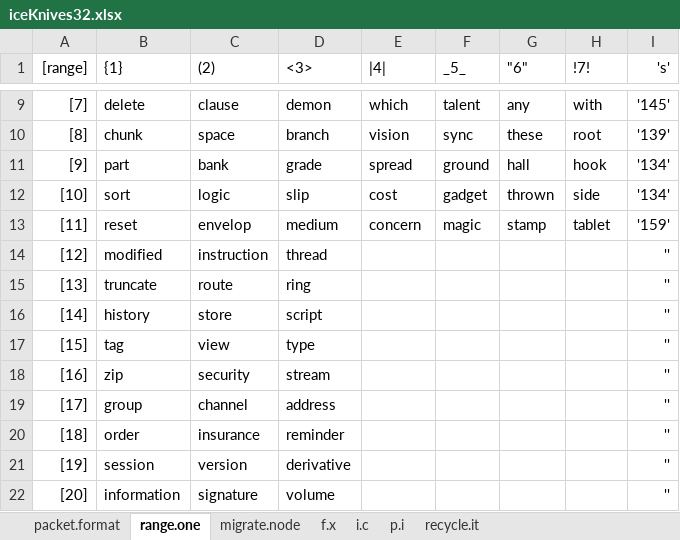
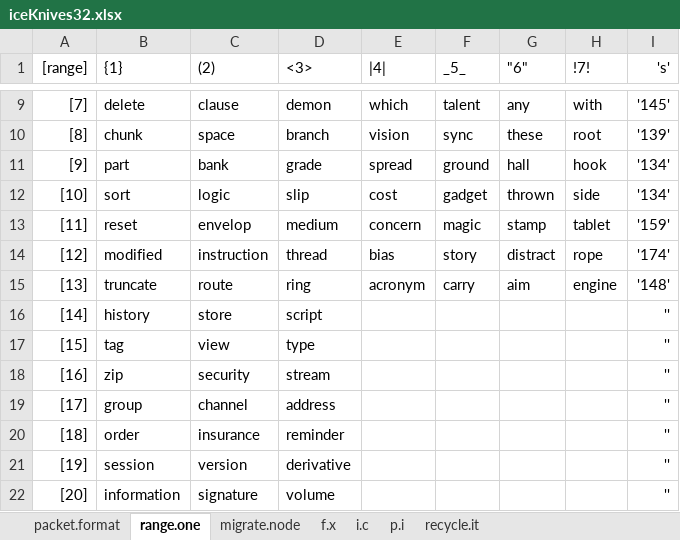
Before and after one commit to openroot/iceKnives32, an Excel workbook: archive/iceKnives32/iceKnives32.xlsx, sheet range.one, drawn as a sheet; only a part is shown, gaps mark what is left out; values as stored, in another font and other column widths than the file's, no borders; charts and pictures not drawn; the diff names each change by its address in the sheet, - before the commit and + after, or states it on an @@ line.

```diff
--- a/archive/iceKnives32/iceKnives32.xlsx (sheet range.one)
+++ b/archive/iceKnives32/iceKnives32.xlsx (sheet range.one)
-E14 (|4|): (empty)
+E14 (|4|): bias
-F14 (_5_): (empty)
+F14 (_5_): story
-G14 ("6"): (empty)
+G14 ("6"): distract
-H14 (!7!): (empty)
+H14 (!7!): rope
-I14 ('s'): ''
+I14 ('s'): '174'
-E15 (|4|): (empty)
+E15 (|4|): acronym
-F15 (_5_): (empty)
+F15 (_5_): carry
-G15 ("6"): (empty)
+G15 ("6"): aim
-H15 (!7!): (empty)
+H15 (!7!): engine
-I15 ('s'): ''
+I15 ('s'): '148'
```
Also changed, not shown: 1 other file.
